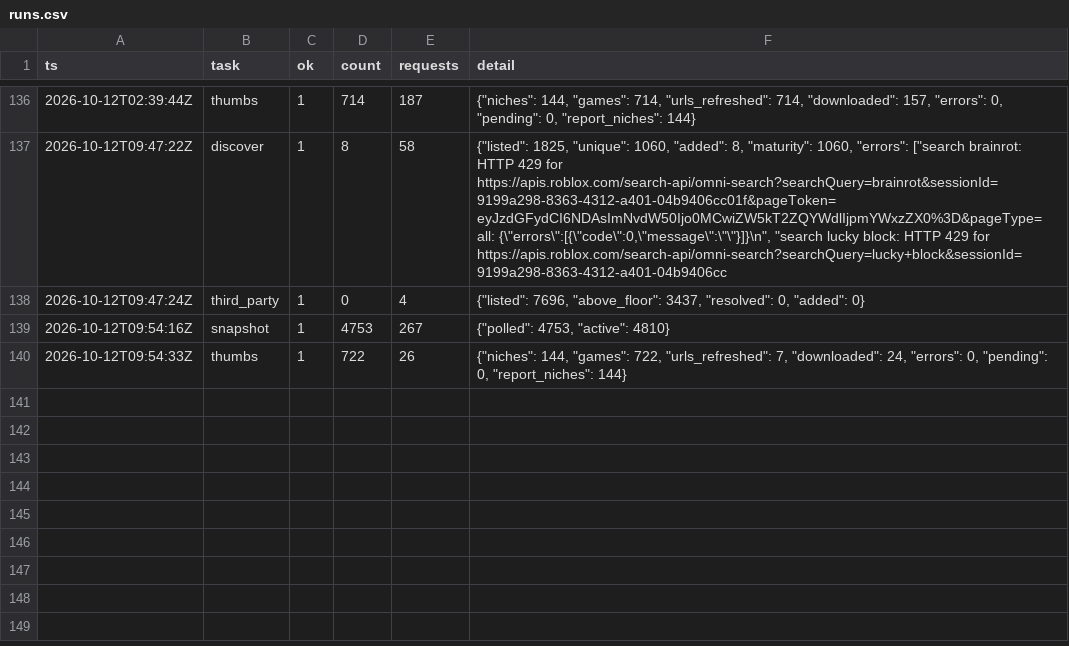
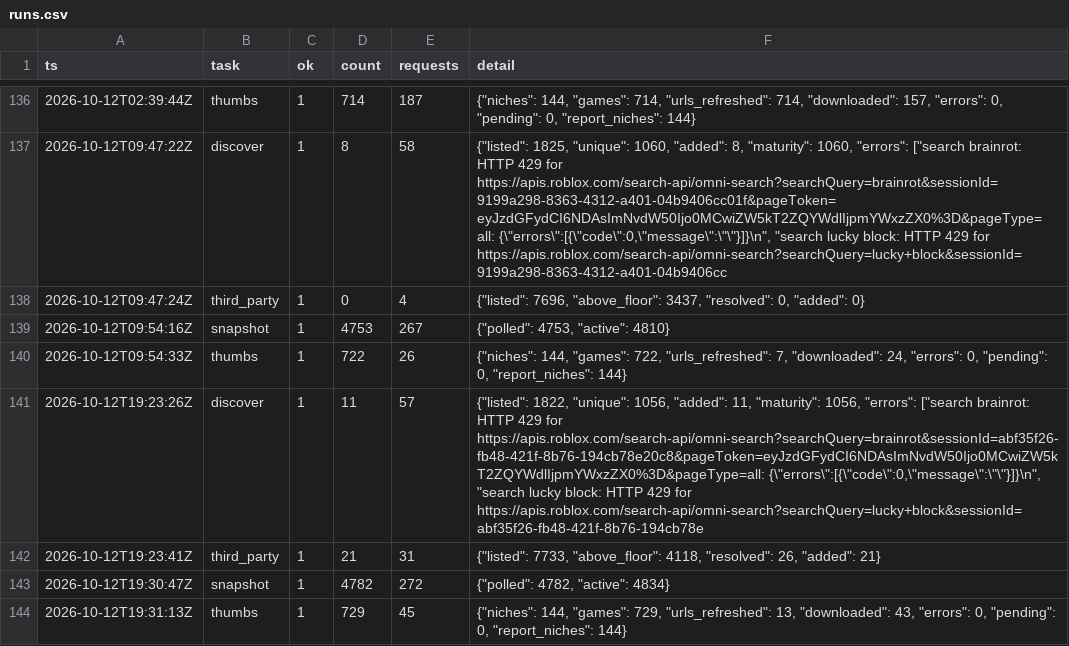
Before and after one commit to Smoove061/roblox-trend-tracker, a CSV file: data/runs.csv, drawn as a sheet; only a part is shown, gaps mark what is left out; the diff names each change by its address in the sheet, - before the commit and + after, or states it on an @@ line.

Commit message:
data: 2026-10-12T19:31Z

```diff
--- a/data/runs.csv
+++ b/data/runs.csv
+row 141: 2026-10-12T19:23:26Z | discover | 1 | 11 | 57 | {"listed": 1822, "unique": 1056, "added": 11, "maturity": 1056, "errors": ["search brainrot: HTTP 429 for https://apis.roblox.com/search-api/omni-search?searchQuery=brainrot&sessionId=abf35f26-fb48-421f-8b76-194cb78e20c8&pageToken=eyJzdGFydCI6NDAsImNvdW50Ijo0MCwiZW5kT2ZQYWdlIjpmYWxzZX0%3D&pageType=all: {\"errors\":[{\"code\":0,\"message\":\"\"}]}\n", "search lucky block: HTTP 429 for https://apis.roblox.com/search-api/omni-search?searchQuery=lucky+block&sessionId=abf35f26-fb48-421f-8b76-194cb78e
+row 142: 2026-10-12T19:23:41Z | third_party | 1 | 21 | 31 | {"listed": 7733, "above_floor": 4118, "resolved": 26, "added": 21}
+row 143: 2026-10-12T19:30:47Z | snapshot | 1 | 4782 | 272 | {"polled": 4782, "active": 4834}
+row 144: 2026-10-12T19:31:13Z | thumbs | 1 | 729 | 45 | {"niches": 144, "games": 729, "urls_refreshed": 13, "downloaded": 43, "errors": 0, "pending": 0, "report_niches": 144}
```
Also changed, not shown: data/place_universe.csv, 52 other files.
